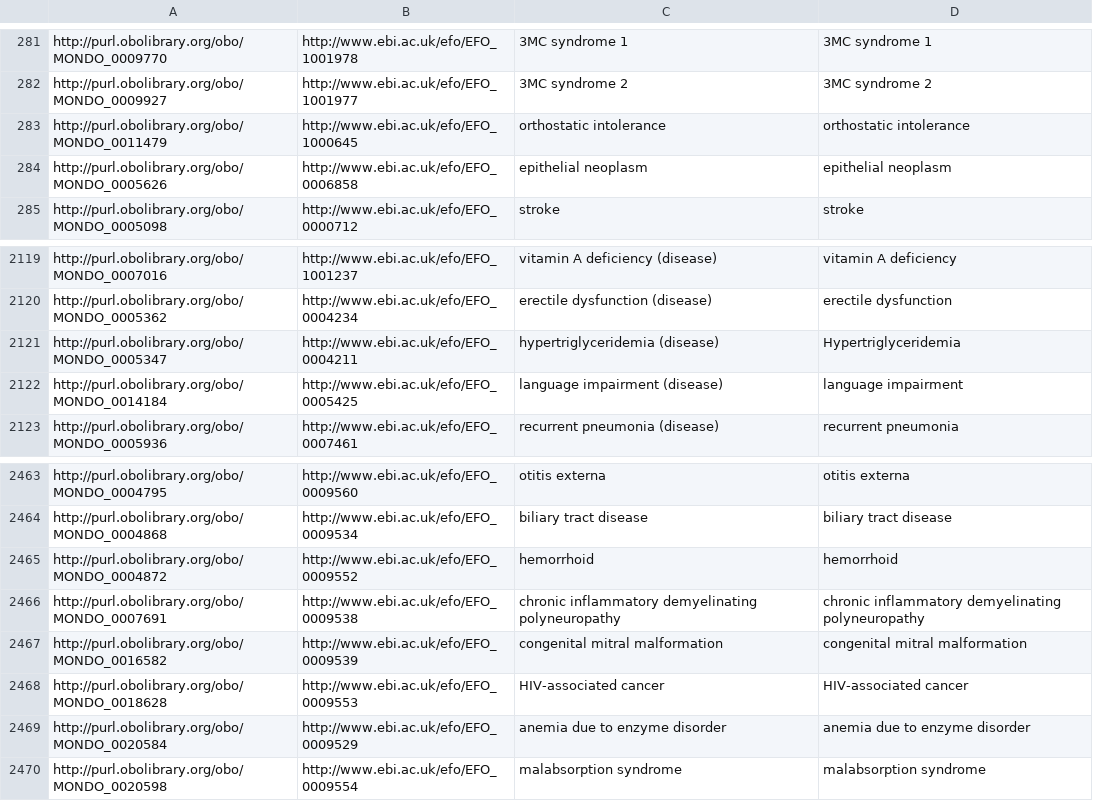
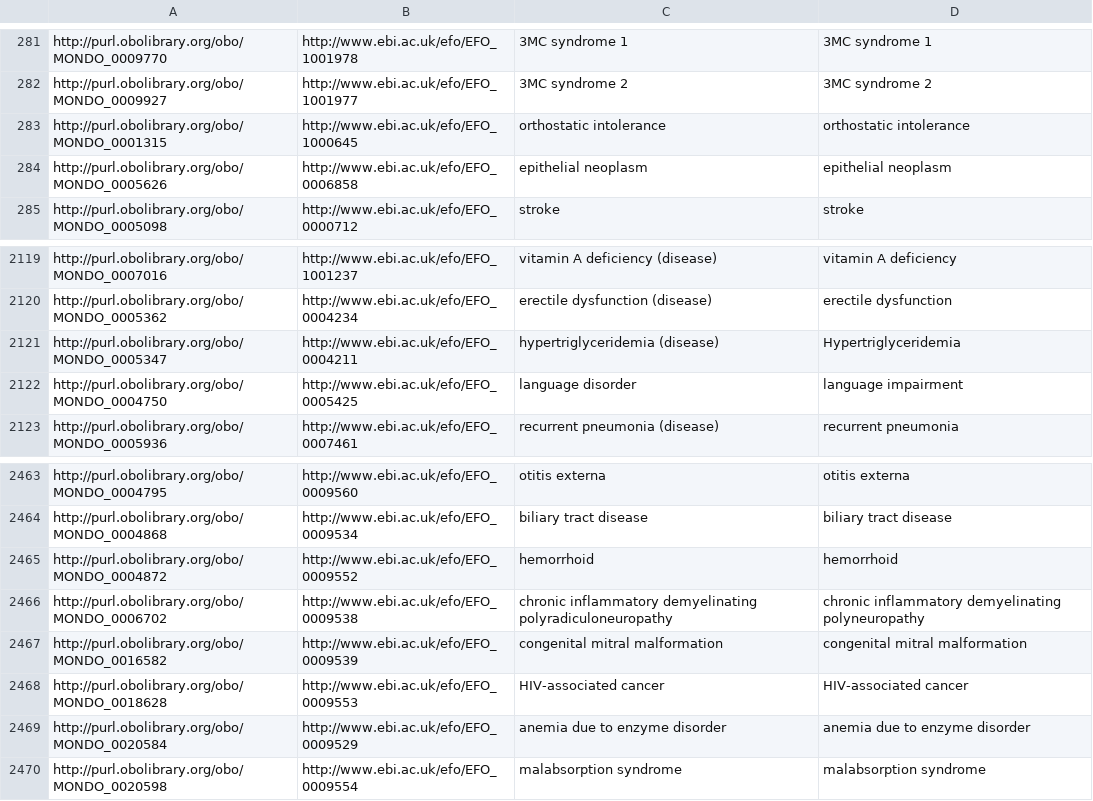
Before and after one commit to EBISPOT/efo, a TSV file: src/ontology/components/mondo_efo_mappings.tsv, drawn as a sheet; only a part is shown, gaps mark what is left out.

```diff
--- a/src/ontology/components/mondo_efo_mappings.tsv
+++ b/src/ontology/components/mondo_efo_mappings.tsv
@@ -282,3 +282,3 @@ http://purl.obolibrary.org/obo/MONDO_0009770	http://www.ebi.ac.uk/efo/EFO_100197
 http://purl.obolibrary.org/obo/MONDO_0009927	http://www.ebi.ac.uk/efo/EFO_1001977	3MC syndrome 2	3MC syndrome 2
-http://purl.obolibrary.org/obo/MONDO_0011479	http://www.ebi.ac.uk/efo/EFO_1000645	orthostatic intolerance	orthostatic intolerance
+http://purl.obolibrary.org/obo/MONDO_0001315	http://www.ebi.ac.uk/efo/EFO_1000645	orthostatic intolerance	orthostatic intolerance
 http://purl.obolibrary.org/obo/MONDO_0005626	http://www.ebi.ac.uk/efo/EFO_0006858	epithelial neoplasm	epithelial neoplasm
@@ -2121,3 +2121,3 @@ http://purl.obolibrary.org/obo/MONDO_0005362	http://www.ebi.ac.uk/efo/EFO_000423
 http://purl.obolibrary.org/obo/MONDO_0005347	http://www.ebi.ac.uk/efo/EFO_0004211	hypertriglyceridemia (disease)	Hypertriglyceridemia
-http://purl.obolibrary.org/obo/MONDO_0014184	http://www.ebi.ac.uk/efo/EFO_0005425	language impairment (disease)	language impairment
+http://purl.obolibrary.org/obo/MONDO_0004750	http://www.ebi.ac.uk/efo/EFO_0005425	language disorder	language impairment
 http://purl.obolibrary.org/obo/MONDO_0005936	http://www.ebi.ac.uk/efo/EFO_0007461	recurrent pneumonia (disease)	recurrent pneumonia
@@ -2465,3 +2465,3 @@ http://purl.obolibrary.org/obo/MONDO_0004868	http://www.ebi.ac.uk/efo/EFO_000953
 http://purl.obolibrary.org/obo/MONDO_0004872	http://www.ebi.ac.uk/efo/EFO_0009552	hemorrhoid	hemorrhoid
-http://purl.obolibrary.org/obo/MONDO_0007691	http://www.ebi.ac.uk/efo/EFO_0009538	chronic inflammatory demyelinating polyneuropathy	chronic inflammatory demyelinating polyneuropathy
+http://purl.obolibrary.org/obo/MONDO_0006702	http://www.ebi.ac.uk/efo/EFO_0009538	chronic inflammatory demyelinating polyradiculoneuropathy	chronic inflammatory demyelinating polyneuropathy
 http://purl.obolibrary.org/obo/MONDO_0016582	http://www.ebi.ac.uk/efo/EFO_0009539	congenital mitral malformation	congenital mitral malformation
```
Also changed, not shown: 3 other files.
